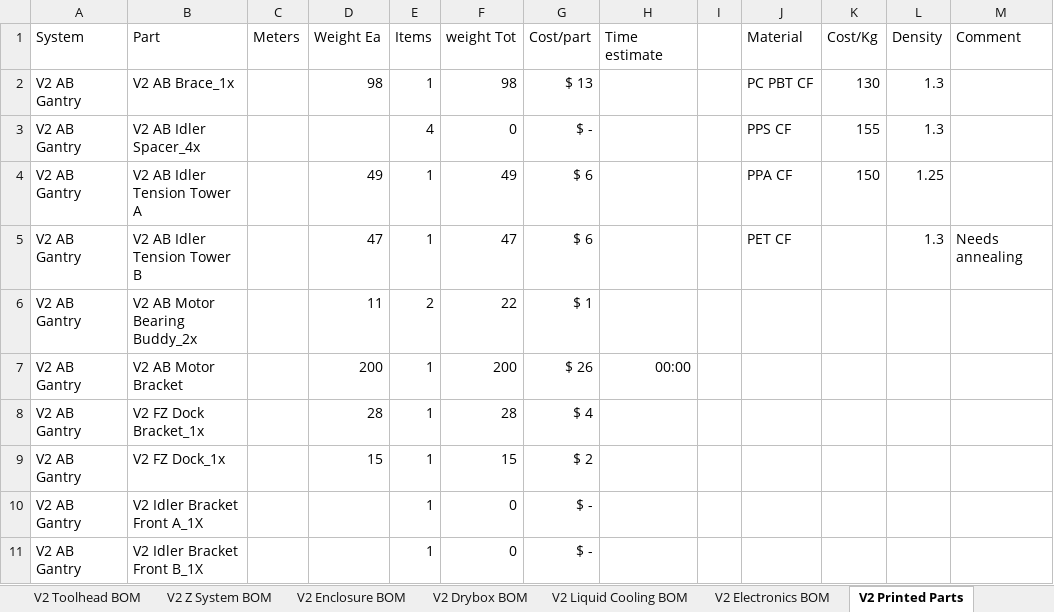
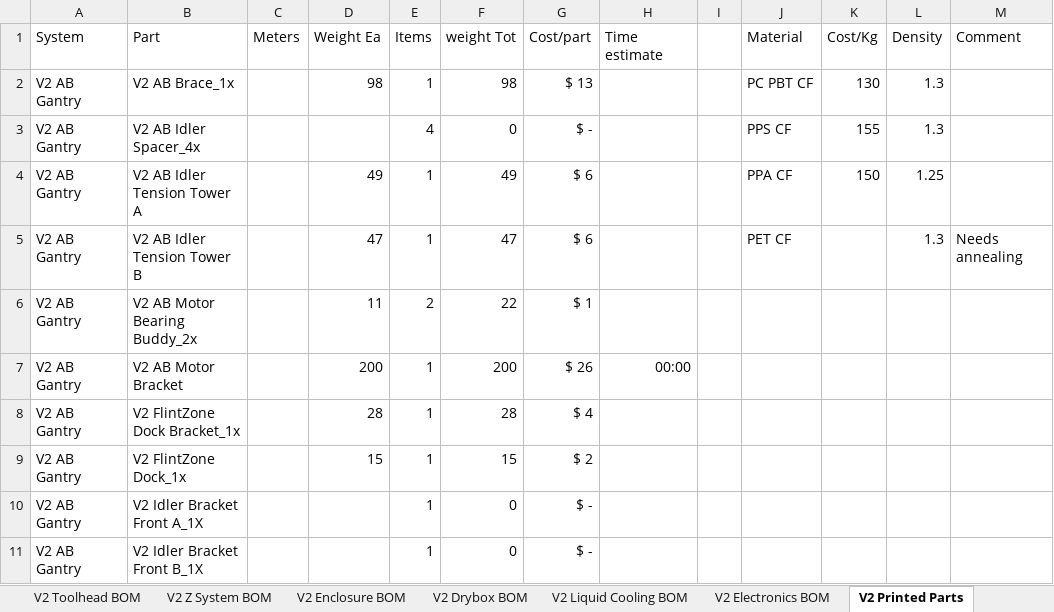
Before and after one commit to RoyBerntsenDesign/Project-Valkyrie, an Excel workbook: V2 BETA/BOM/Valkyrie V2 HT100 BOM Beta.xlsx, sheet V2 Printed Parts, drawn as a sheet; only a part is shown; values as stored, in another font and other column widths than the file's, no borders; table styles not drawn; the diff names each change by its address in the sheet, - before the commit and + after, or states it on an @@ line.

```diff
--- a/V2 BETA/BOM/Valkyrie V2 HT100 BOM Beta.xlsx (sheet V2 Printed Parts)
+++ b/V2 BETA/BOM/Valkyrie V2 HT100 BOM Beta.xlsx (sheet V2 Printed Parts)
-B8 (Part): V2 FZ Dock Bracket_1x
+B8 (Part): V2 FlintZone Dock Bracket_1x
-B9 (Part): V2 FZ Dock_1x
+B9 (Part): V2 FlintZone Dock_1x
```
Also changed, not shown: sheet V2 AB Gantry BOM, 2 other files.
